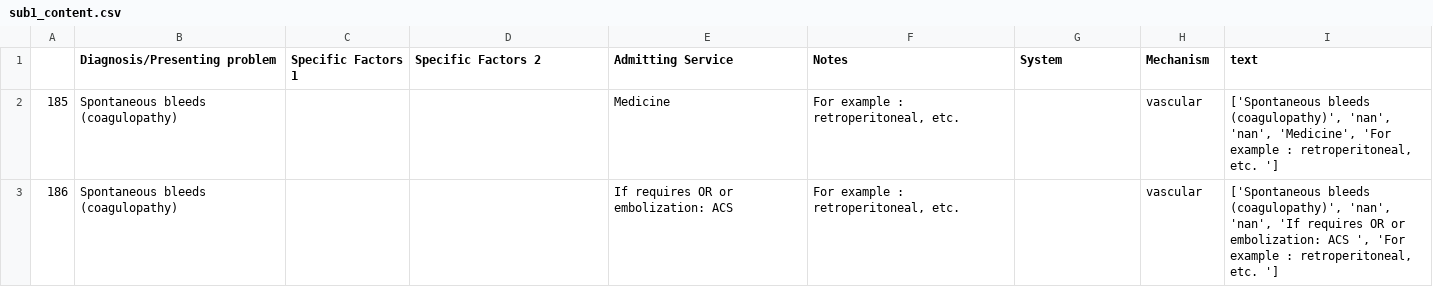
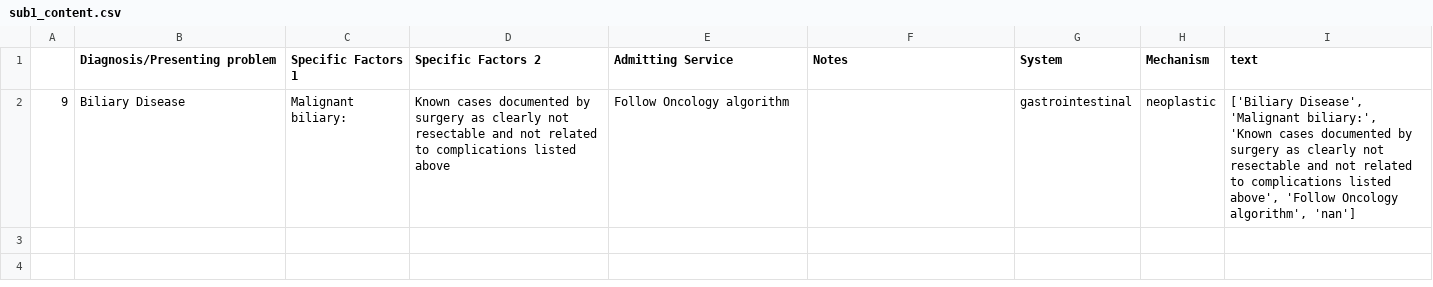
Before and after one commit to stefanoBam/Admission_Algorithm, a CSV file: sub1_content.csv, drawn as a sheet.

Commit message:
Added cat and subcat selection, added admitting service output

```diff
--- a/sub1_content.csv
+++ b/sub1_content.csv
@@ -1,3 +1,2 @@
 ,Diagnosis/Presenting problem,Specific Factors 1,Specific Factors 2,Admitting Service,Notes,System,Mechanism,text
-185,Spontaneous bleeds (coagulopathy),,,Medicine,"For example : retroperitoneal, etc. ",,vascular,"['Spontaneous bleeds (coagulopathy)', 'nan', 'nan', 'Medicine', 'For example : retroperitoneal, etc. ']"
-186,Spontaneous bleeds (coagulopathy),,,If requires OR or embolization: ACS ,"For example : retroperitoneal, etc. ",,vascular,"['Spontaneous bleeds (coagulopathy)', 'nan', 'nan', 'If requires OR or embolization: ACS ', 'For example : retroperitoneal, etc. ']"
+9,Biliary Disease,Malignant biliary:,Known cases documented by surgery as clearly not resectable and not related to complications listed above,Follow Oncology algorithm,,gastrointestinal,neoplastic,"['Biliary Disease', 'Malignant biliary:', 'Known cases documented by surgery as clearly not resectable and not related to complications listed above', 'Follow Oncology algorithm', 'nan']"
```
Also changed, not shown: 1 other file.
